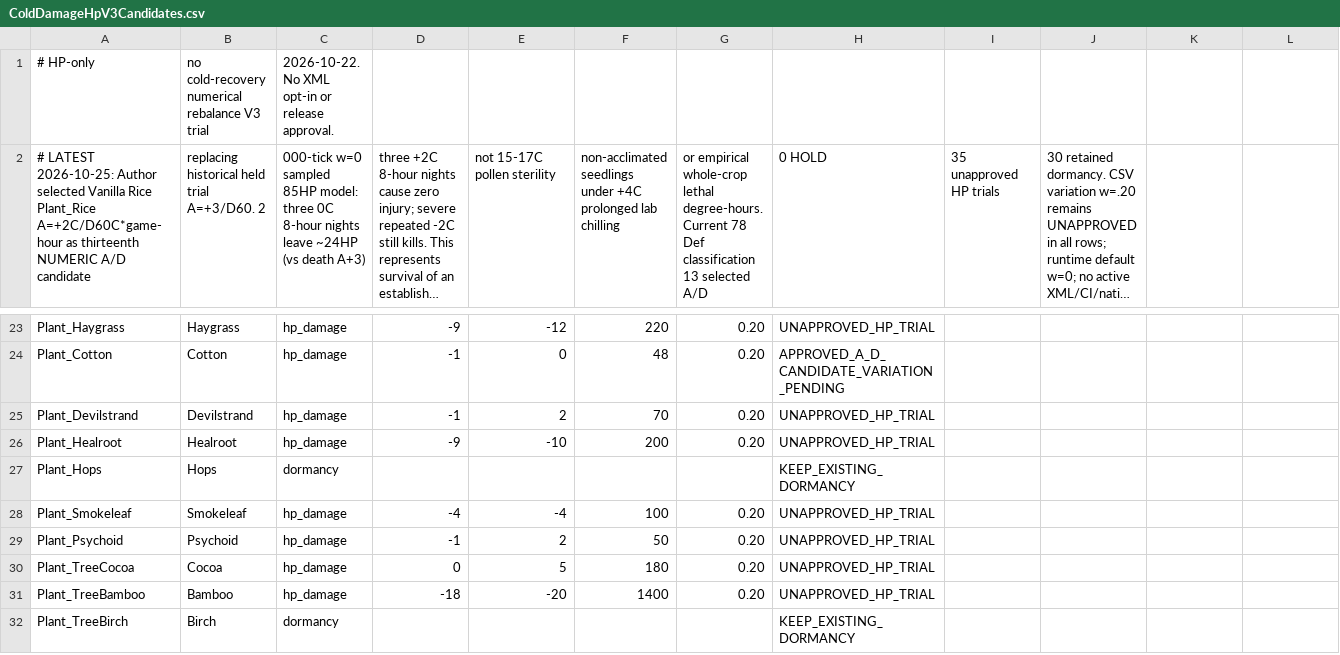
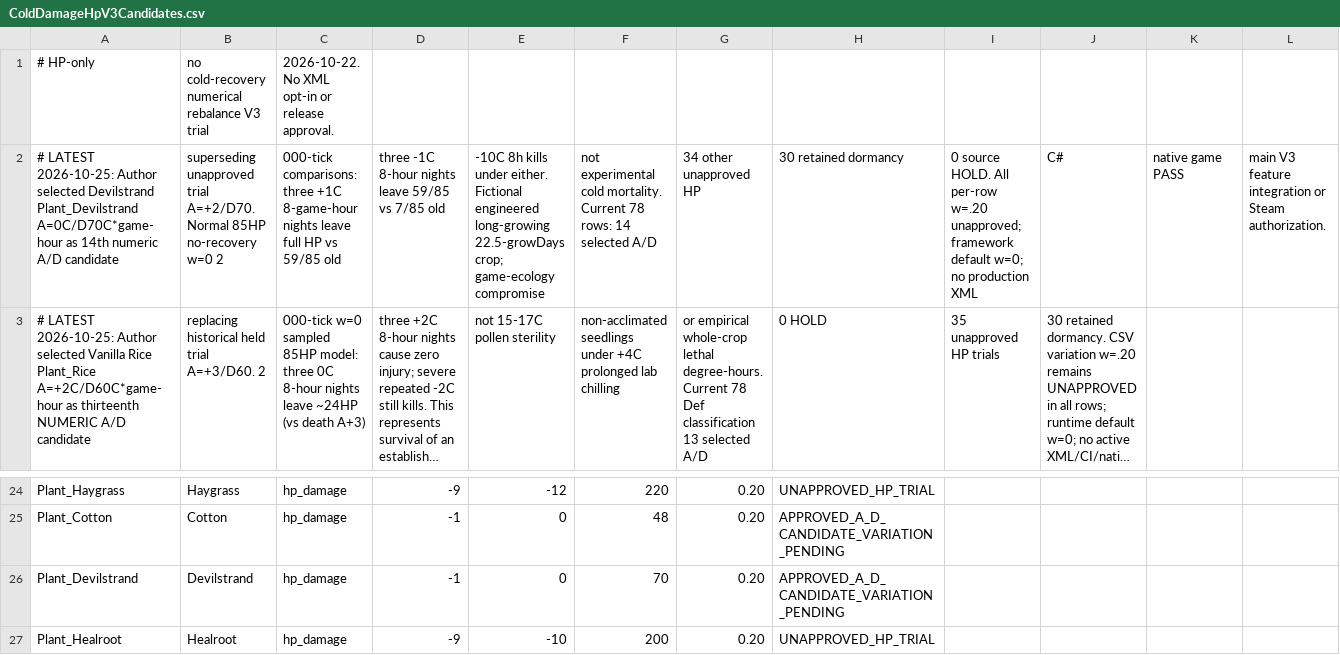
Before and after one commit to sucRo-RimWorld/RimWorld-Crop-Cold-Tolerance-Overhaul, a CSV file: Docs/ColdDamageHpV3Candidates.csv, drawn as a sheet; only a part is shown, gaps mark what is left out; the shorter side is filled out with more unchanged rows; long unchanged cells end in …; addresses are those after the commit; the diff names each change by its address in the sheet, - before the commit and + after, or states it on an @@ line.

Commit message:
balance(ccto): select Devilstrand A0 D70 candidate, keep variation unapproved

```diff
--- a/Docs/ColdDamageHpV3Candidates.csv
+++ b/Docs/ColdDamageHpV3Candidates.csv
+row 2: # LATEST 2026-10-25: Author selected Devilstrand Plant_Devilstrand A=0C/D70C*game-hour as 14th numeric A/D candidate | superseding unapproved trial A=+2/D70. Normal 85HP no-recovery w=0 2 | 000-tick comparisons: three +1C 8-game-hour nights leave full HP vs 59/85 old | three -1C 8-hour nights leave 59/85 vs 7/85 old | -10C 8h kills under either. Fictional engineered long-growing 22.5-growDays crop; game-ecology compromise | not experimental cold mortality. Current 78 rows: 14 selected A/D | 34 other unapproved HP | 30 retained dormancy | 0 source HOLD. All per-row w=.20 unapproved; framework default w=0; no production XML | C# | native game PASS | main V3 feature integration or Steam authorization.
-E26: 2
+E26: 0
-H26: UNAPPROVED_HP_TRIAL
+H26: APPROVED_A_D_CANDIDATE_VARIATION_PENDING
```
